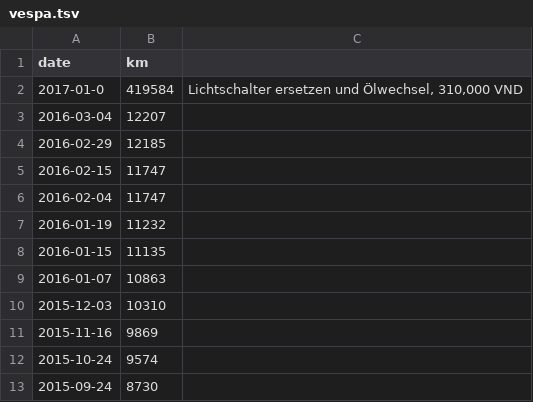
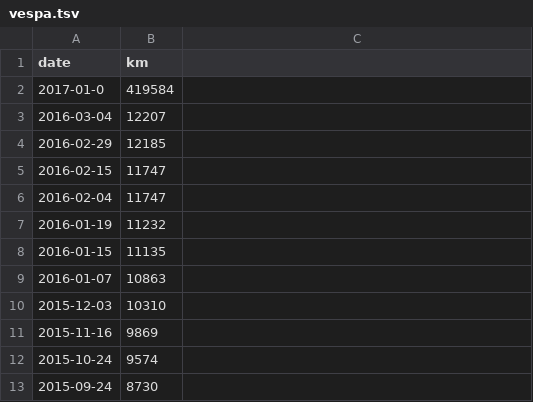
Before and after one commit to tillg/tillgartner.com.src, a TSV file: assets/playgroundd3/vespa.tsv, drawn as a sheet.

Commit message:
ixed Vespa data

```diff
--- a/assets/playgroundd3/vespa.tsv
+++ b/assets/playgroundd3/vespa.tsv
@@ -1,3 +1,3 @@
 date	km
-2017-01-0	419584	Lichtschalter ersetzen und Ölwechsel, 310,000 VND
+2017-01-0	419584
 2016-03-04	12207
```
